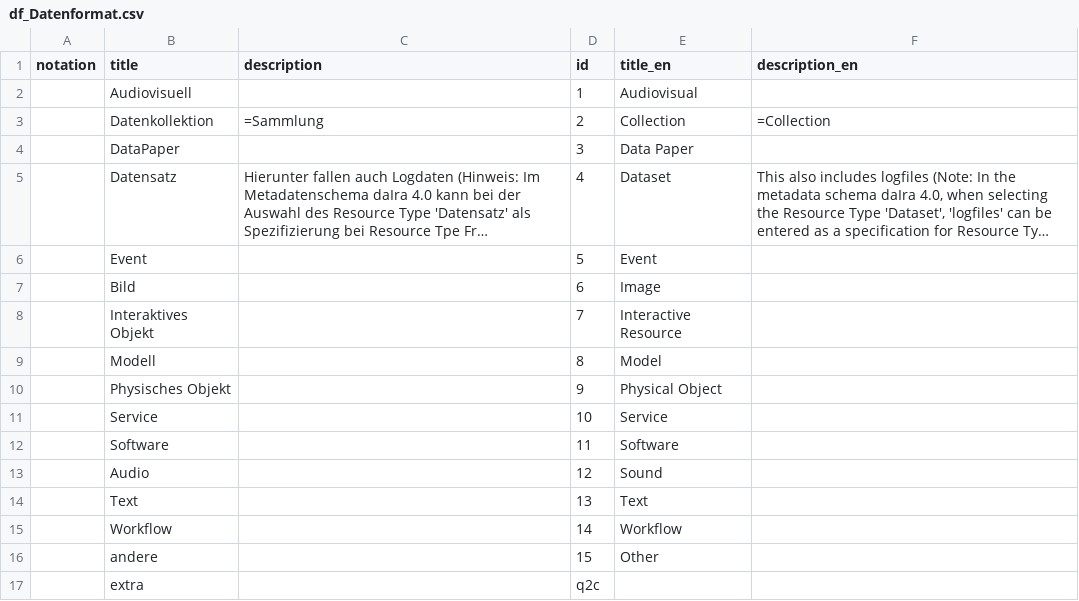
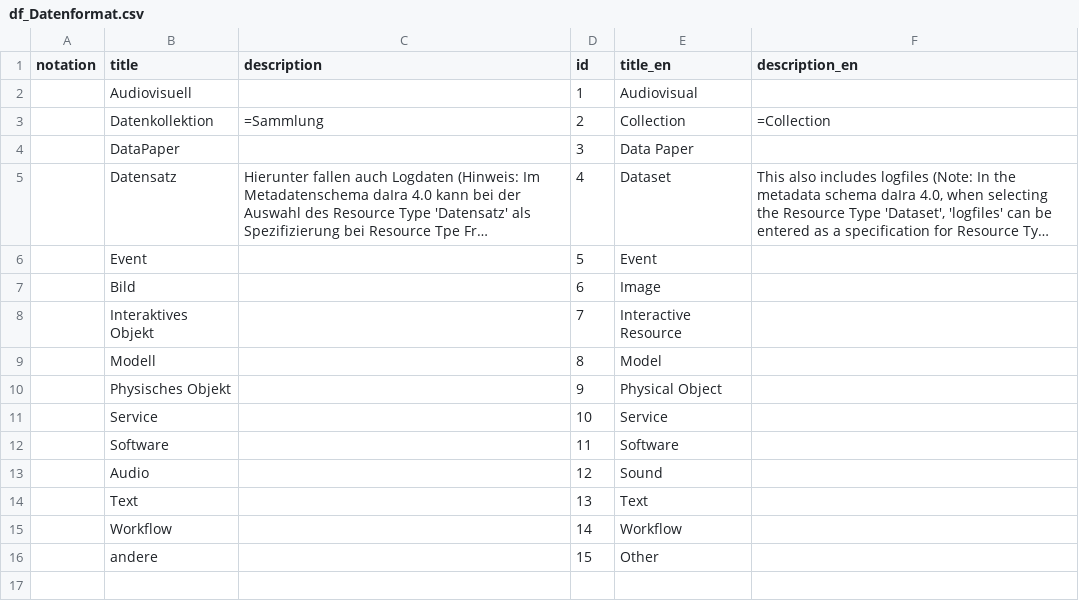
Before and after one commit to iqb-vocabs/v85, a CSV file: csv/df_Datenformat.csv, drawn as a sheet; long unchanged cells end in …; the diff names each change by its address in the sheet, - before the commit and + after, or states it on an @@ line.

Commit message:
Restore original

```diff
--- a/csv/df_Datenformat.csv
+++ b/csv/df_Datenformat.csv
-row 17:  | extra |  | q2c
```
